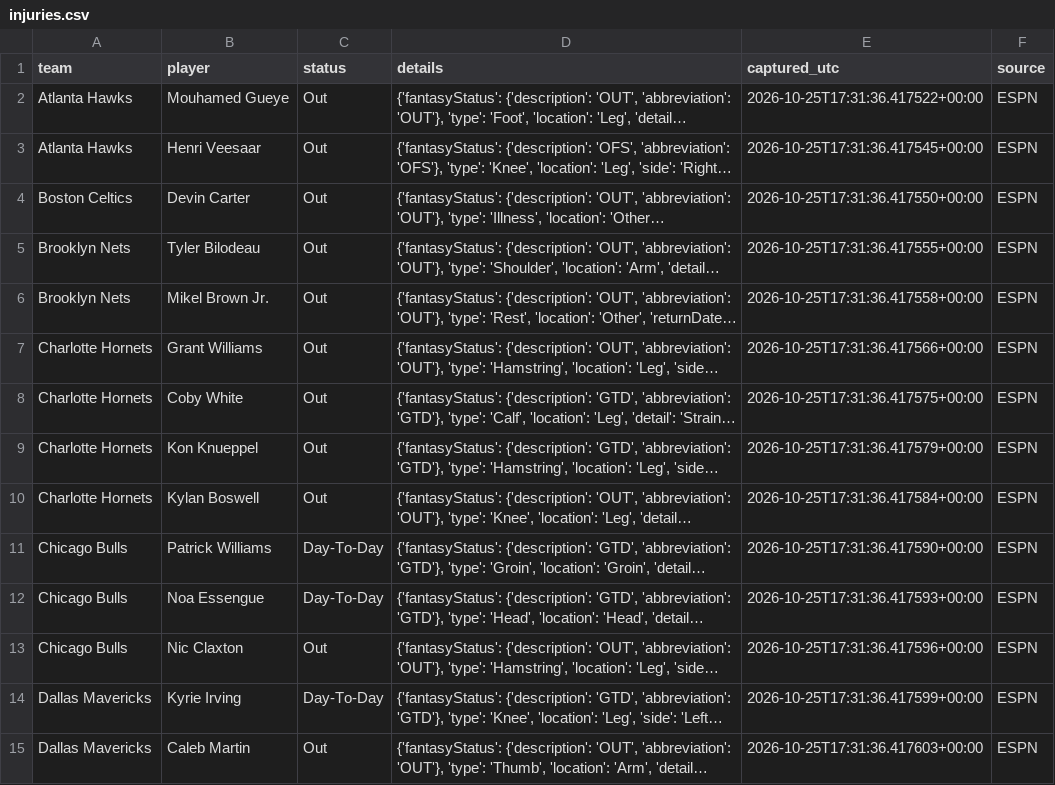
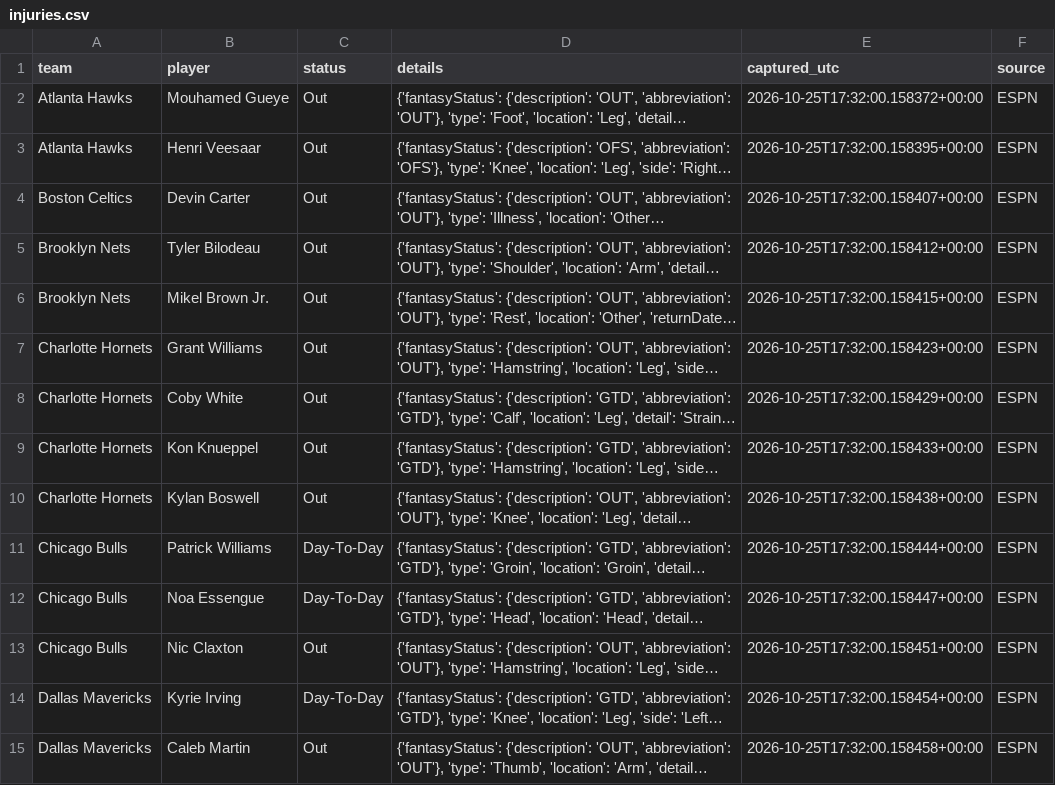
Before and after one commit to conny92-coder/Nba-edge, a CSV file: data/injuries.csv, drawn as a sheet; only a part is shown; long unchanged cells end in …; the diff covers the shown part only; the diff names each change by its address in the sheet, - before the commit and + after, or states it on an @@ line.

```diff
--- a/data/injuries.csv
+++ b/data/injuries.csv
-E2 (captured_utc): 2026-10-25T17:31:36.417522+00:00
+E2 (captured_utc): 2026-10-25T17:32:00.158372+00:00
-E3 (captured_utc): 2026-10-25T17:31:36.417545+00:00
+E3 (captured_utc): 2026-10-25T17:32:00.158395+00:00
-E4 (captured_utc): 2026-10-25T17:31:36.417550+00:00
+E4 (captured_utc): 2026-10-25T17:32:00.158407+00:00
-E5 (captured_utc): 2026-10-25T17:31:36.417555+00:00
+E5 (captured_utc): 2026-10-25T17:32:00.158412+00:00
-E6 (captured_utc): 2026-10-25T17:31:36.417558+00:00
+E6 (captured_utc): 2026-10-25T17:32:00.158415+00:00
-E7 (captured_utc): 2026-10-25T17:31:36.417566+00:00
+E7 (captured_utc): 2026-10-25T17:32:00.158423+00:00
-E8 (captured_utc): 2026-10-25T17:31:36.417575+00:00
+E8 (captured_utc): 2026-10-25T17:32:00.158429+00:00
-E9 (captured_utc): 2026-10-25T17:31:36.417579+00:00
+E9 (captured_utc): 2026-10-25T17:32:00.158433+00:00
-E10 (captured_utc): 2026-10-25T17:31:36.417584+00:00
+E10 (captured_utc): 2026-10-25T17:32:00.158438+00:00
-E11 (captured_utc): 2026-10-25T17:31:36.417590+00:00
+E11 (captured_utc): 2026-10-25T17:32:00.158444+00:00
-E12 (captured_utc): 2026-10-25T17:31:36.417593+00:00
+E12 (captured_utc): 2026-10-25T17:32:00.158447+00:00
-E13 (captured_utc): 2026-10-25T17:31:36.417596+00:00
+E13 (captured_utc): 2026-10-25T17:32:00.158451+00:00
-E14 (captured_utc): 2026-10-25T17:31:36.417599+00:00
+E14 (captured_utc): 2026-10-25T17:32:00.158454+00:00
-E15 (captured_utc): 2026-10-25T17:31:36.417603+00:00
+E15 (captured_utc): 2026-10-25T17:32:00.158458+00:00
```
Also changed, not shown: 67 edited cells elsewhere in this file, 1 other file.
